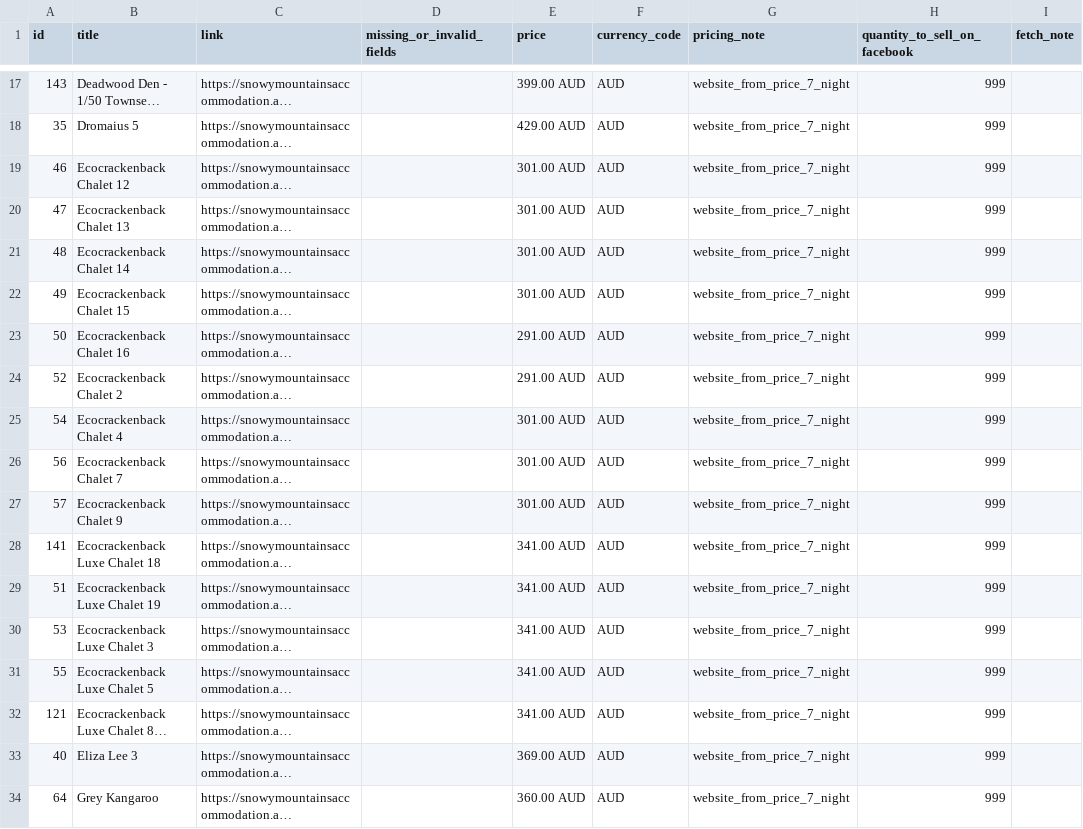
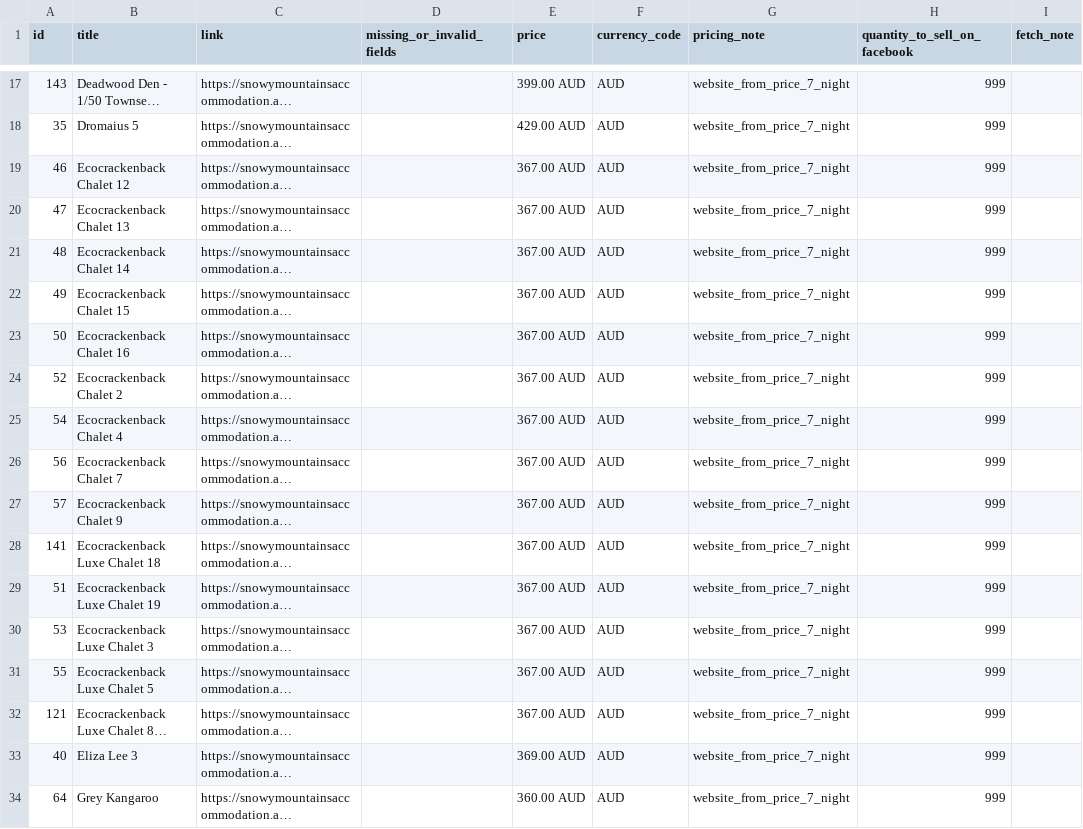
Before and after one commit to katie616/snowy-meta-feed, a CSV file: docs/snowy_mountains_meta_products_diagnostics.csv, drawn as a sheet; only a part is shown, gaps mark what is left out; long unchanged cells end in …; the diff names each change by its address in the sheet, - before the commit and + after, or states it on an @@ line.

```diff
--- a/docs/snowy_mountains_meta_products_diagnostics.csv
+++ b/docs/snowy_mountains_meta_products_diagnostics.csv
-E19:E22 (price): 301.00 AUD
+E19:E22 (price): 367.00 AUD
-E23:E24 (price): 291.00 AUD
+E23:E24 (price): 367.00 AUD
-E25:E27 (price): 301.00 AUD
+E25:E27 (price): 367.00 AUD
-E28:E32 (price): 341.00 AUD
+E28:E32 (price): 367.00 AUD
```
Also changed, not shown: docs/snowy_mountains_meta_products.csv.
